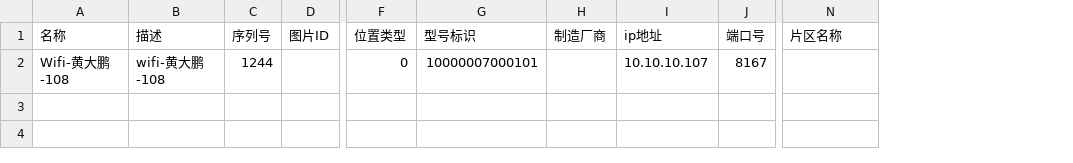
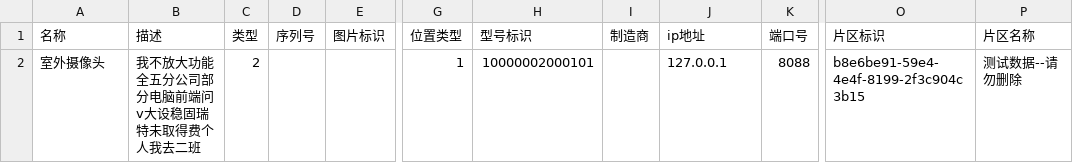
Before and after one commit to samseras/DroreOne, a CSV file: static/template/devices_import.csv, drawn as a sheet; only a part is shown, gaps mark what is left out; removed rows and columns are numbered as before the commit, all else as after; rows hold the shown columns only; the diff names each change by its address in the sheet, - before the commit and + after, or states it on an @@ line.

```diff
--- a/static/template/devices_import.csv
+++ b/static/template/devices_import.csv
+column C (类型), empty
-column D (图片ID), empty
+column E (图片标识), empty
-column H (制造厂商), empty
+column I (制造商), empty
+column O (片区标识), empty
-row 2: Wifi-黄大鹏-108 | wifi-黄大鹏-108 | 1244 |  | 0 | 10000007000101 |  | 10.10.10.107 | 8167
+row 2: 室外摄像头 | 我不放大功能全五分公司部分电脑前端问v大设稳固瑞特未取得费个人我去二班 | 2 |  |  | 1 | 10000002000101 |  | 127.0.0.1 | 8088 | b8e6be91-59e4-4e4f-8199-2f3c904c3b15 | 测试数据--请勿删除
```
Also changed, not shown: 11 other files.
